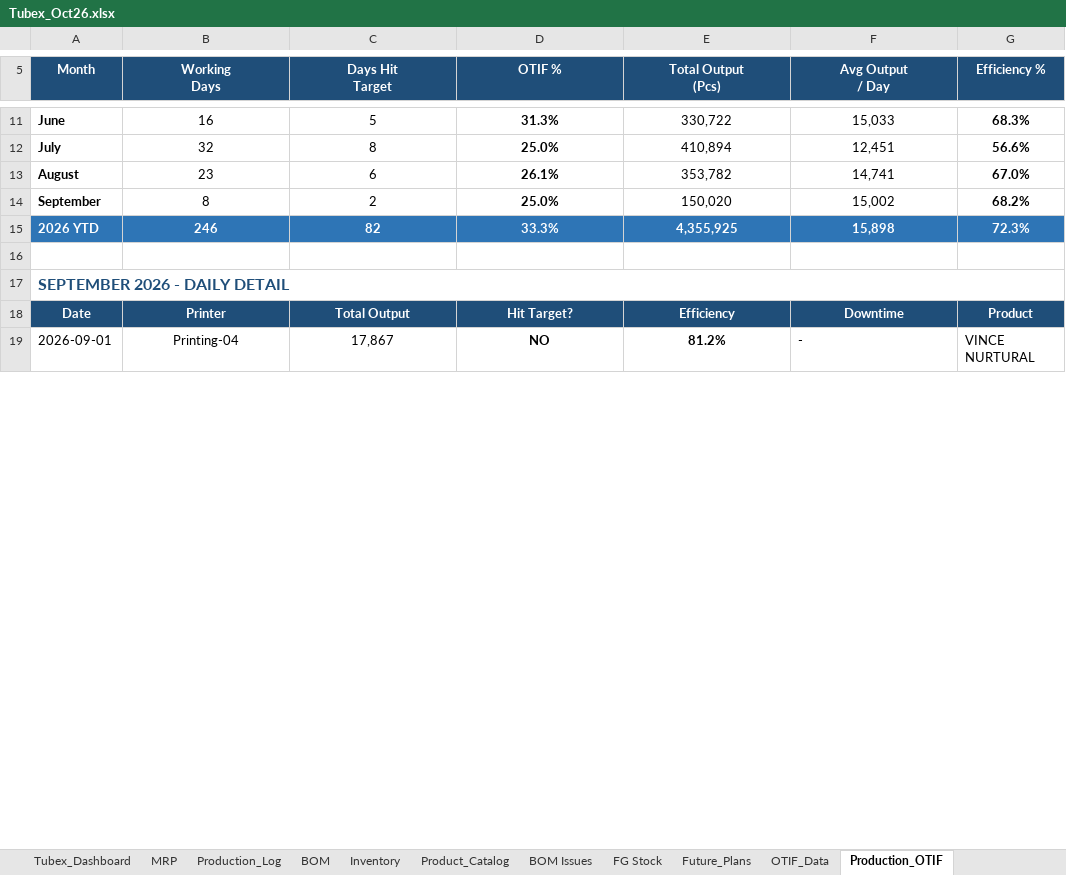
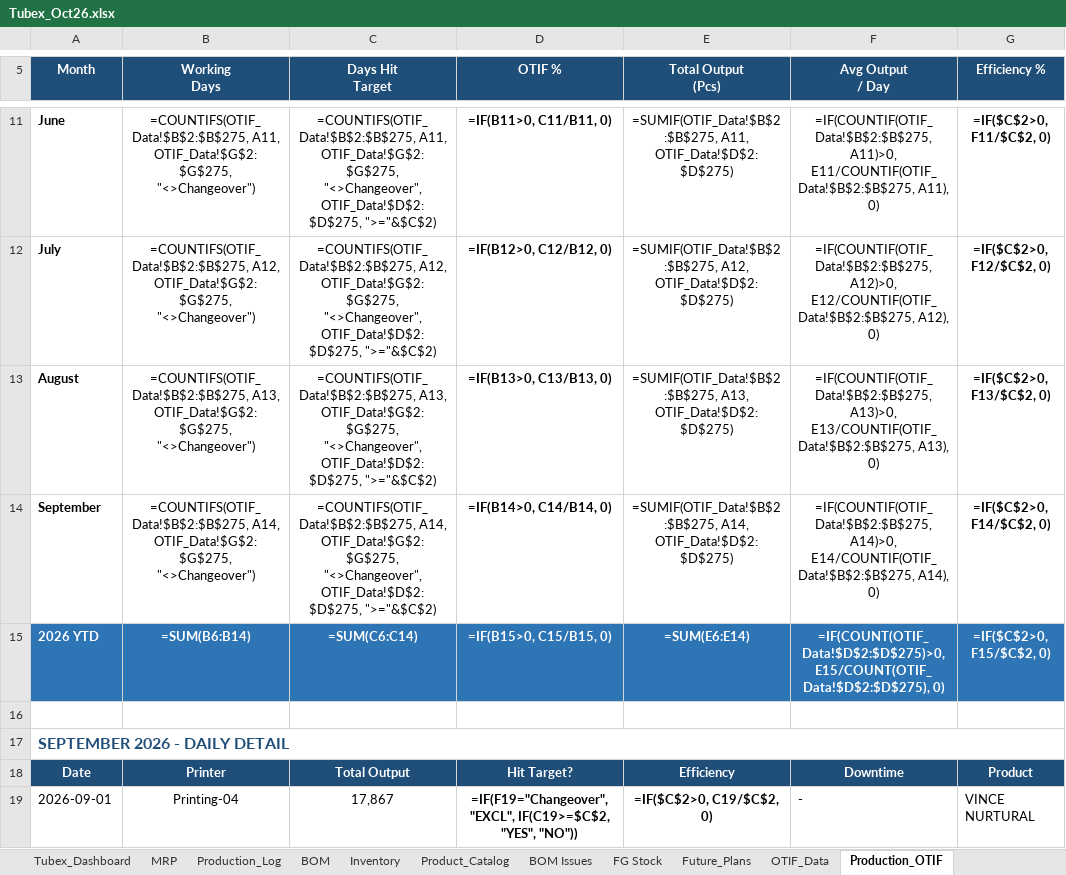
Before and after one commit to ckndr/alpha-containers, an Excel workbook: Tubex_Oct26.xlsx, sheet Production_OTIF, drawn as a sheet; only a part is shown, gaps mark what is left out; values as stored, in another font and other column widths than the file's, no borders; formulas without a stored value are shown as written; conditional formats not drawn; the diff covers the shown part only; the diff names each change by its address in the sheet, - before the commit and + after, or states it on an @@ line.

```diff
--- a/Tubex_Oct26.xlsx (sheet Production_OTIF)
+++ b/Tubex_Oct26.xlsx (sheet Production_OTIF)
-B11 (Working Days): 16
+B11 (Working Days): =COUNTIFS(OTIF_Data!$B$2:$B$275, A11, OTIF_Data!$G$2:$G$275, "<>Changeover")
-C11 (Days Hit Target): 5
+C11 (Days Hit Target): =COUNTIFS(OTIF_Data!$B$2:$B$275, A11, OTIF_Data!$G$2:$G$275, "<>Changeover", OTIF_Data!$D$2:$D$275, ">="&$C$2)
-D11 (OTIF %): 31.3%
+D11 (OTIF %): =IF(B11>0, C11/B11, 0)
-E11 (Total Output (Pcs)): 330,722
+E11 (Total Output (Pcs)): =SUMIF(OTIF_Data!$B$2:$B$275, A11, OTIF_Data!$D$2:$D$275)
-F11 (Avg Output / Day): 15,033
+F11 (Avg Output / Day): =IF(COUNTIF(OTIF_Data!$B$2:$B$275, A11)>0, E11/COUNTIF(OTIF_Data!$B$2:$B$275, A11), 0)
-G11 (Efficiency %): 68.3%
+G11 (Efficiency %): =IF($C$2>0, F11/$C$2, 0)
-B12 (Working Days): 32
+B12 (Working Days): =COUNTIFS(OTIF_Data!$B$2:$B$275, A12, OTIF_Data!$G$2:$G$275, "<>Changeover")
-C12 (Days Hit Target): 8
+C12 (Days Hit Target): =COUNTIFS(OTIF_Data!$B$2:$B$275, A12, OTIF_Data!$G$2:$G$275, "<>Changeover", OTIF_Data!$D$2:$D$275, ">="&$C$2)
-D12 (OTIF %): 25.0%
+D12 (OTIF %): =IF(B12>0, C12/B12, 0)
-E12 (Total Output (Pcs)): 410,894
+E12 (Total Output (Pcs)): =SUMIF(OTIF_Data!$B$2:$B$275, A12, OTIF_Data!$D$2:$D$275)
-F12 (Avg Output / Day): 12,451
+F12 (Avg Output / Day): =IF(COUNTIF(OTIF_Data!$B$2:$B$275, A12)>0, E12/COUNTIF(OTIF_Data!$B$2:$B$275, A12), 0)
-G12 (Efficiency %): 56.6%
+G12 (Efficiency %): =IF($C$2>0, F12/$C$2, 0)
-B13 (Working Days): 23
+B13 (Working Days): =COUNTIFS(OTIF_Data!$B$2:$B$275, A13, OTIF_Data!$G$2:$G$275, "<>Changeover")
-C13 (Days Hit Target): 6
+C13 (Days Hit Target): =COUNTIFS(OTIF_Data!$B$2:$B$275, A13, OTIF_Data!$G$2:$G$275, "<>Changeover", OTIF_Data!$D$2:$D$275, ">="&$C$2)
-D13 (OTIF %): 26.1%
+D13 (OTIF %): =IF(B13>0, C13/B13, 0)
-E13 (Total Output (Pcs)): 353,782
+E13 (Total Output (Pcs)): =SUMIF(OTIF_Data!$B$2:$B$275, A13, OTIF_Data!$D$2:$D$275)
-F13 (Avg Output / Day): 14,741
+F13 (Avg Output / Day): =IF(COUNTIF(OTIF_Data!$B$2:$B$275, A13)>0, E13/COUNTIF(OTIF_Data!$B$2:$B$275, A13), 0)
-G13 (Efficiency %): 67.0%
+G13 (Efficiency %): =IF($C$2>0, F13/$C$2, 0)
-B14 (Working Days): 8
+B14 (Working Days): =COUNTIFS(OTIF_Data!$B$2:$B$275, A14, OTIF_Data!$G$2:$G$275, "<>Changeover")
-C14 (Days Hit Target): 2
+C14 (Days Hit Target): =COUNTIFS(OTIF_Data!$B$2:$B$275, A14, OTIF_Data!$G$2:$G$275, "<>Changeover", OTIF_Data!$D$2:$D$275, ">="&$C$2)
-D14 (OTIF %): 25.0%
+D14 (OTIF %): =IF(B14>0, C14/B14, 0)
-E14 (Total Output (Pcs)): 150,020
+E14 (Total Output (Pcs)): =SUMIF(OTIF_Data!$B$2:$B$275, A14, OTIF_Data!$D$2:$D$275)
-F14 (Avg Output / Day): 15,002
+F14 (Avg Output / Day): =IF(COUNTIF(OTIF_Data!$B$2:$B$275, A14)>0, E14/COUNTIF(OTIF_Data!$B$2:$B$275, A14), 0)
-G14 (Efficiency %): 68.2%
+G14 (Efficiency %): =IF($C$2>0, F14/$C$2, 0)
-B15 (Working Days): 246
+B15 (Working Days): =SUM(B6:B14)
-C15 (Days Hit Target): 82
+C15 (Days Hit Target): =SUM(C6:C14)
-D15 (OTIF %): 33.3%
+D15 (OTIF %): =IF(B15>0, C15/B15, 0)
-E15 (Total Output (Pcs)): 4,355,925
+E15 (Total Output (Pcs)): =SUM(E6:E14)
-F15 (Avg Output / Day): 15,898
+F15 (Avg Output / Day): =IF(COUNT(OTIF_Data!$D$2:$D$275)>0, E15/COUNT(OTIF_Data!$D$2:$D$275), 0)
-G15 (Efficiency %): 72.3%
+G15 (Efficiency %): =IF($C$2>0, F15/$C$2, 0)
-D19 (OTIF %): NO
+D19 (OTIF %): =IF(F19="Changeover", "EXCL", IF(C19>=$C$2, "YES", "NO"))
-E19 (Total Output (Pcs)): 81.2%
+E19 (Total Output (Pcs)): =IF($C$2>0, C19/$C$2, 0)
```
Also changed, not shown: 52 edited cells elsewhere in this sheet, sheet Tubex_Dashboard, sheet MRP, sheet Inventory, sheet Product_Catalog, sheet Production_Log, hidden cells.
